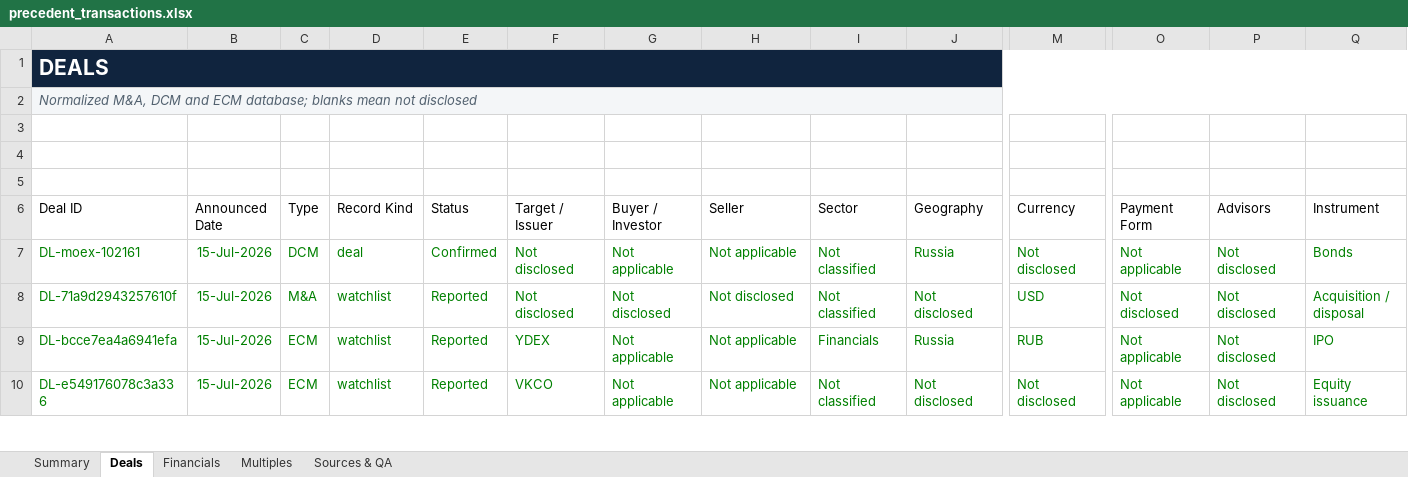
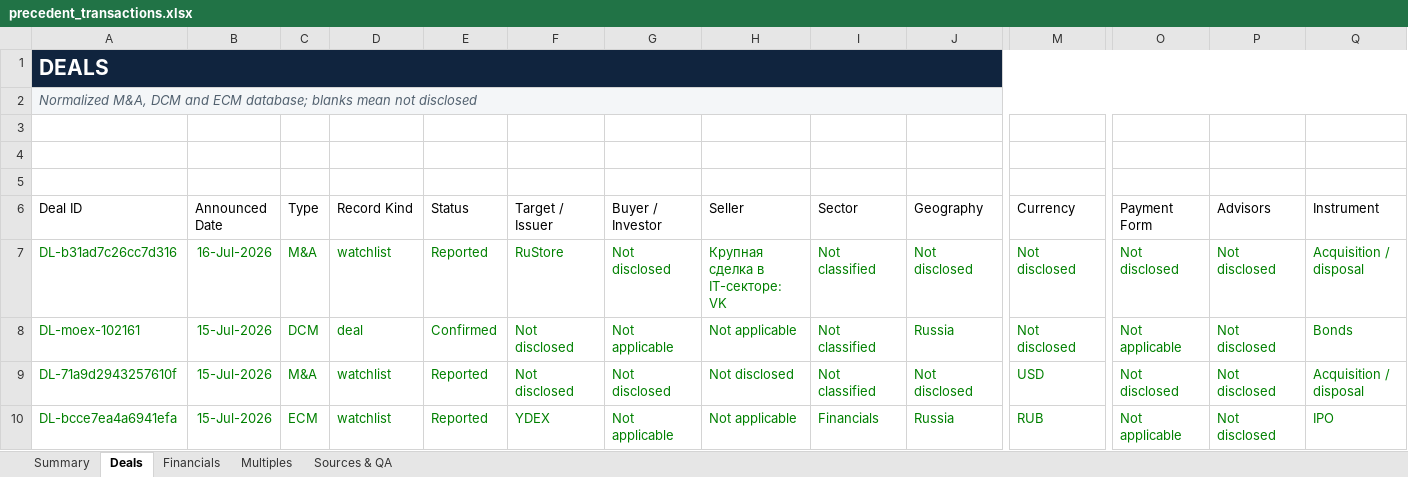
Before and after one commit to irisaurum/deal-markets-copilot, an Excel workbook: output/precedent_transactions.xlsx, sheet Deals, drawn as a sheet; only a part is shown, gaps mark what is left out; the shorter side is filled out with more unchanged rows; values as stored, in another font and other column widths than the file's, no borders; table styles not drawn; rows hold the shown columns only; the diff names each change by its address in the sheet, - before the commit and + after, or states it on an @@ line.

```diff
--- a/output/precedent_transactions.xlsx (sheet Deals)
+++ b/output/precedent_transactions.xlsx (sheet Deals)
+row 7: DL-b31ad7c26cc7d316 | 16-Jul-2026 | M&A | watchlist | Reported | RuStore | Not disclosed | Крупная сделка в IT-секторе: VK | Not classified | Not disclosed | Not disclosed | Not disclosed | Not disclosed | Acquisition / disposal
```
Also changed, not shown: sheet Multiples, sheet Sources & QA, sheet Summary, formulas that keep their value, 5 other files.
